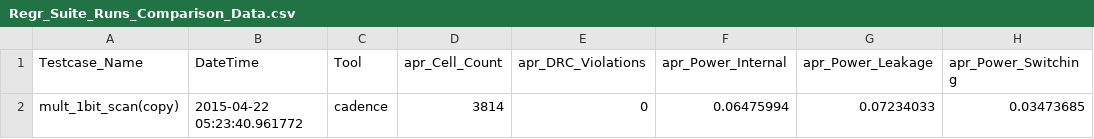
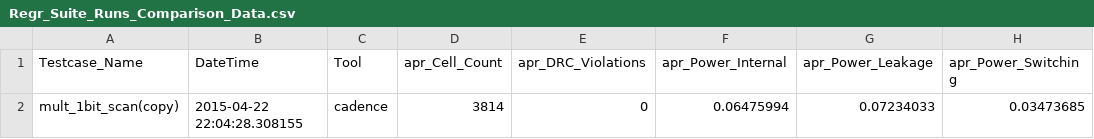
Before and after one commit to abunimeh/ppa, a CSV file: genCSV.py/Regr_Suite_Runs_Comparison_Data.csv, drawn as a sheet; only a part is shown; the diff names each change by its address in the sheet, - before the commit and + after, or states it on an @@ line.

```diff
--- a/genCSV.py/Regr_Suite_Runs_Comparison_Data.csv
+++ b/genCSV.py/Regr_Suite_Runs_Comparison_Data.csv
-B2 (DateTime): 2015-04-22 05:23:40.961772
+B2 (DateTime): 2015-04-22 22:04:28.308155
```
Also changed, not shown: 30 other files.
